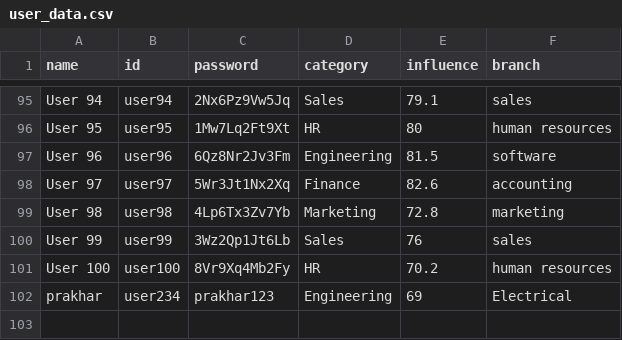
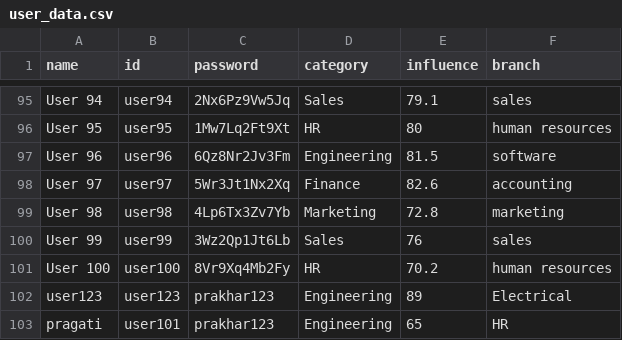
Before and after one commit to CoPrime69/project-trial, a CSV file: user_data.csv, drawn as a sheet; only a part is shown, gaps mark what is left out.

```diff
--- a/user_data.csv
+++ b/user_data.csv
@@ -101,2 +101,3 @@ User 99,user99,3Wz2Qp1Jt6Lb,Sales,76,sales
 User 100,user100,8Vr9Xq4Mb2Fy,HR,70.2,human resources
-prakhar,user234,prakhar123,Engineering,69,Electrical
+user123,user123,prakhar123,Engineering,89,Electrical
+pragati,user101,prakhar123,Engineering,65,HR
```
Also changed, not shown: 10 other files.
